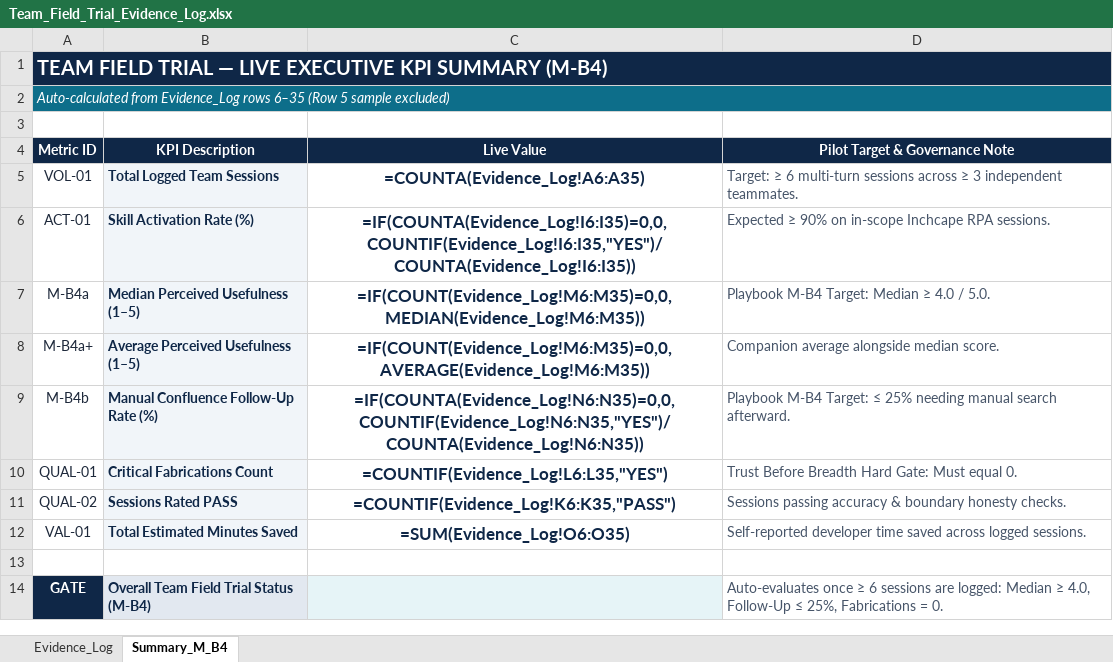
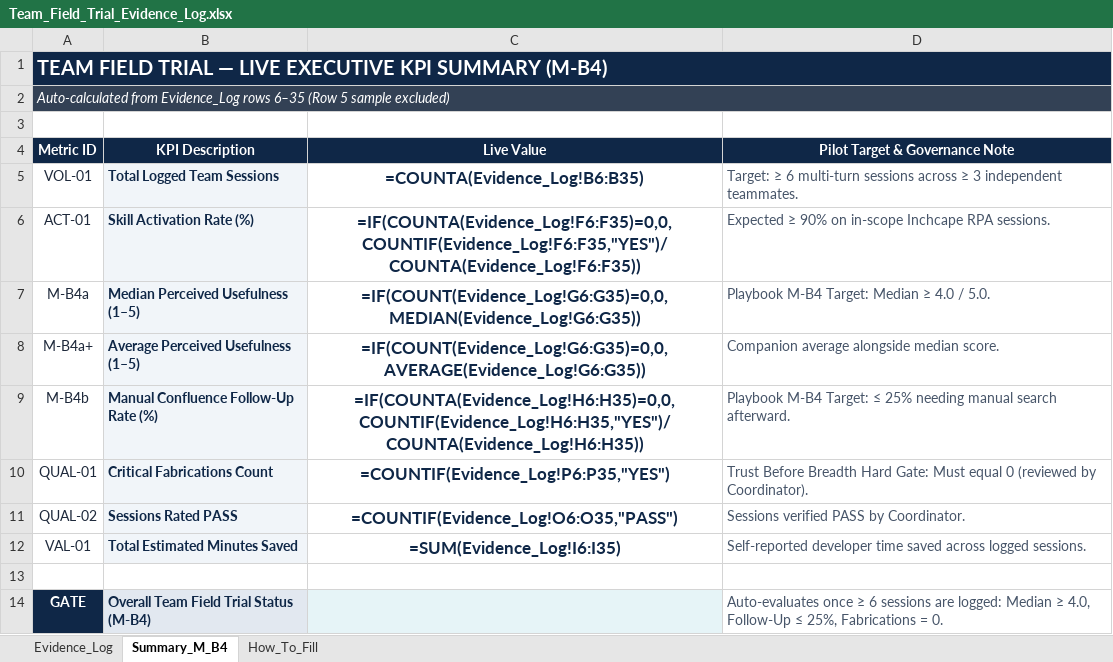
Before and after one commit to juanjorestrepo-inchape/CAPE-RPA-Development-Skill, an Excel workbook: Docs/Skill/Team_Field_Trial/Team_Field_Trial_Evidence_Log.xlsx, sheet Summary_M_B4, drawn as a sheet; values as stored, in another font and other column widths than the file's, no borders; formulas without a stored value are shown as written; the diff names each change by its address in the sheet, - before the commit and + after, or states it on an @@ line.

Commit message:
docs(cape): upgrade Field Trial Excel to 2-zone teammate/coordinator layout with How_To_Fill tab

```diff
--- a/Docs/Skill/Team_Field_Trial/Team_Field_Trial_Evidence_Log.xlsx (sheet Summary_M_B4)
+++ b/Docs/Skill/Team_Field_Trial/Team_Field_Trial_Evidence_Log.xlsx (sheet Summary_M_B4)
+sheet tab: How_To_Fill
-A2:D2 fill: #0D6E8A
+A2:D2 fill: #334155
-C5 (Live Value): =COUNTA(Evidence_Log!A6:A35)
+C5 (Live Value): =COUNTA(Evidence_Log!B6:B35)
-C6 (Live Value): =IF(COUNTA(Evidence_Log!I6:I35)=0,0,COUNTIF(Evidence_Log!I6:I35,"YES")/COUNTA(Evidence_Log!I6:I35))
+C6 (Live Value): =IF(COUNTA(Evidence_Log!F6:F35)=0,0,COUNTIF(Evidence_Log!F6:F35,"YES")/COUNTA(Evidence_Log!F6:F35))
-C7 (Live Value): =IF(COUNT(Evidence_Log!M6:M35)=0,0,MEDIAN(Evidence_Log!M6:M35))
+C7 (Live Value): =IF(COUNT(Evidence_Log!G6:G35)=0,0,MEDIAN(Evidence_Log!G6:G35))
-C8 (Live Value): =IF(COUNT(Evidence_Log!M6:M35)=0,0,AVERAGE(Evidence_Log!M6:M35))
+C8 (Live Value): =IF(COUNT(Evidence_Log!G6:G35)=0,0,AVERAGE(Evidence_Log!G6:G35))
-C9 (Live Value): =IF(COUNTA(Evidence_Log!N6:N35)=0,0,COUNTIF(Evidence_Log!N6:N35,"YES")/COUNTA(Evidence_Log!N6:N35))
+C9 (Live Value): =IF(COUNTA(Evidence_Log!H6:H35)=0,0,COUNTIF(Evidence_Log!H6:H35,"YES")/COUNTA(Evidence_Log!H6:H35))
-C10 (Live Value): =COUNTIF(Evidence_Log!L6:L35,"YES")
+C10 (Live Value): =COUNTIF(Evidence_Log!P6:P35,"YES")
-D10 (Pilot Target & Governance Note): …Must equal 0.
+D10 (Pilot Target & Governance Note): …Must equal 0 (reviewed by Coordinator).
-C11 (Live Value): =COUNTIF(Evidence_Log!K6:K35,"PASS")
+C11 (Live Value): =COUNTIF(Evidence_Log!O6:O35,"PASS")
-D11 (Pilot Target & Governance Note): Sessions passing accuracy & boundary honesty checks.
+D11 (Pilot Target & Governance Note): Sessions verified PASS by Coordinator.
-C12 (Live Value): =SUM(Evidence_Log!O6:O35)
+C12 (Live Value): =SUM(Evidence_Log!I6:I35)
```
Also changed, not shown: sheet Evidence_Log, 4 other files.
